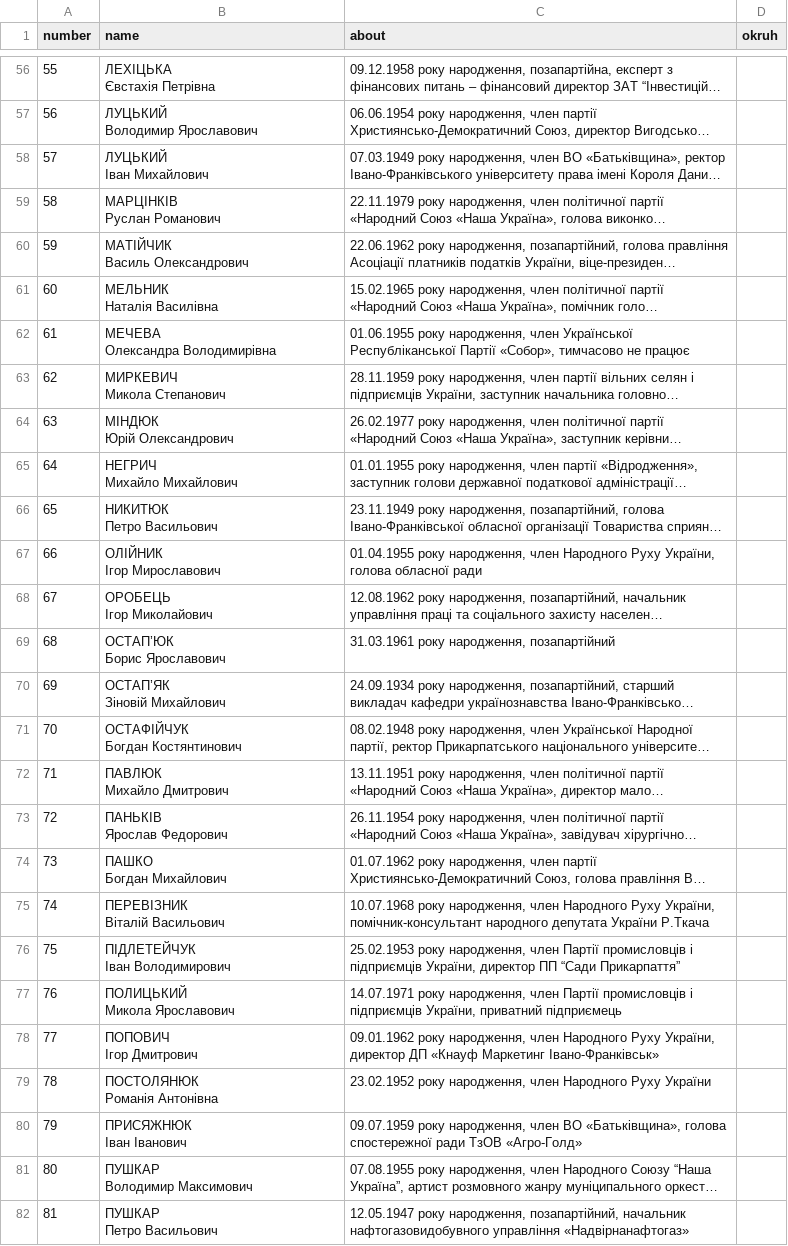
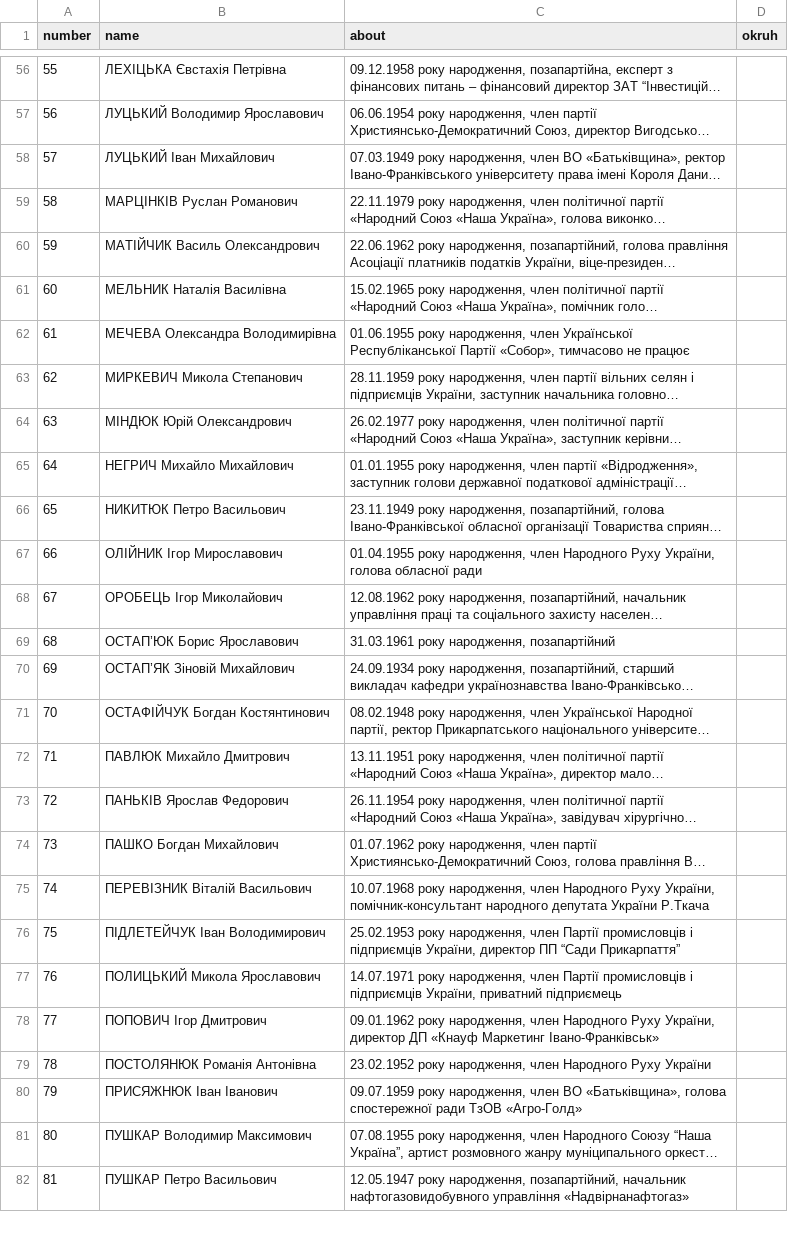
Before and after one commit to radaifua/main, a CSV file: _data/region-ivano-frankivska-deputies-2006-2010-list.csv, drawn as a sheet; only a part is shown, gaps mark what is left out; long unchanged cells end in …; ↵ is a line break in a cell; the diff covers the shown part only; the diff names each change by its address in the sheet, - before the commit and + after, or states it on an @@ line.

```diff
--- a/_data/region-ivano-frankivska-deputies-2006-2010-list.csv
+++ b/_data/region-ivano-frankivska-deputies-2006-2010-list.csv
-B56 (name): ЛЕХІЦЬКА ↵ Євстахія Петрівна
+B56 (name): ЛЕХІЦЬКА Євстахія Петрівна
-B57 (name): ЛУЦЬКИЙ ↵ Володимир Ярославович
+B57 (name): ЛУЦЬКИЙ Володимир Ярославович
-B58 (name): ЛУЦЬКИЙ ↵ Іван Михайлович
+B58 (name): ЛУЦЬКИЙ Іван Михайлович
-B59 (name): МАРЦІНКІВ ↵ Руслан Романович
+B59 (name): МАРЦІНКІВ Руслан Романович
-B60 (name): МАТІЙЧИК ↵ Василь Олександрович
+B60 (name): МАТІЙЧИК Василь Олександрович
-B61 (name): МЕЛЬНИК ↵ Наталія Василівна
+B61 (name): МЕЛЬНИК Наталія Василівна
-B62 (name): МЕЧЕВА ↵ Олександра Володимирівна
+B62 (name): МЕЧЕВА Олександра Володимирівна
-B63 (name): МИРКЕВИЧ ↵ Микола Степанович
+B63 (name): МИРКЕВИЧ Микола Степанович
-B64 (name): МІНДЮК ↵ Юрій Олександрович
+B64 (name): МІНДЮК Юрій Олександрович
-B65 (name): НЕГРИЧ ↵ Михайло Михайлович
+B65 (name): НЕГРИЧ Михайло Михайлович
-B66 (name): НИКИТЮК ↵ Петро Васильович
+B66 (name): НИКИТЮК Петро Васильович
-B67 (name): ОЛІЙНИК ↵ Ігор Мирославович
+B67 (name): ОЛІЙНИК Ігор Мирославович
-B68 (name): ОРОБЕЦЬ ↵ Ігор Миколайович
+B68 (name): ОРОБЕЦЬ Ігор Миколайович
-B69 (name): ОСТАП’ЮК ↵ Борис Ярославович
+B69 (name): ОСТАП’ЮК Борис Ярославович
-B70 (name): ОСТАП’ЯК ↵ Зіновій Михайлович
+B70 (name): ОСТАП’ЯК Зіновій Михайлович
-B71 (name): ОСТАФІЙЧУК ↵ Богдан Костянтинович
+B71 (name): ОСТАФІЙЧУК Богдан Костянтинович
-B72 (name): ПАВЛЮК ↵ Михайло Дмитрович
+B72 (name): ПАВЛЮК Михайло Дмитрович
-B73 (name): ПАНЬКІВ ↵ Ярослав Федорович
+B73 (name): ПАНЬКІВ Ярослав Федорович
-B74 (name): ПАШКО ↵ Богдан Михайлович
+B74 (name): ПАШКО Богдан Михайлович
-B75 (name): ПЕРЕВІЗНИК ↵ Віталій Васильович
+B75 (name): ПЕРЕВІЗНИК Віталій Васильович
-B76 (name): ПІДЛЕТЕЙЧУК ↵ Іван Володимирович
+B76 (name): ПІДЛЕТЕЙЧУК Іван Володимирович
-B77 (name): ПОЛИЦЬКИЙ ↵ Микола Ярославович
+B77 (name): ПОЛИЦЬКИЙ Микола Ярославович
-B78 (name): ПОПОВИЧ ↵ Ігор Дмитрович
+B78 (name): ПОПОВИЧ Ігор Дмитрович
-B79 (name): ПОСТОЛЯНЮК ↵ Романія Антонівна
+B79 (name): ПОСТОЛЯНЮК Романія Антонівна
-B80 (name): ПРИСЯЖНЮК ↵ Іван Іванович
+B80 (name): ПРИСЯЖНЮК Іван Іванович
-B81 (name): ПУШКАР ↵ Володимир Максимович
+B81 (name): ПУШКАР Володимир Максимович
-B82 (name): ПУШКАР ↵ Петро Васильович
+B82 (name): ПУШКАР Петро Васильович
```
Also changed, not shown: 93 edited cells elsewhere in this file, 3 other files.
